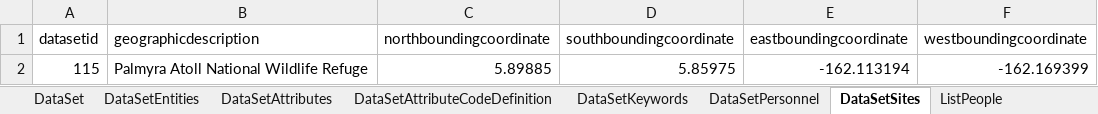
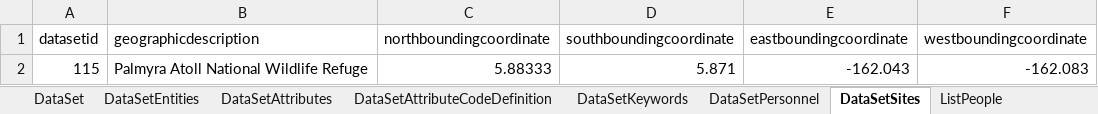
Before and after one commit to padl-project/pcarlson-chlorurus, an Excel workbook: 4.project.115/Metadata.xlsx, sheet DataSetSites, drawn as a sheet; values as stored, in another font and other column widths than the file's, no borders; the diff names each change by its address in the sheet, - before the commit and + after, or states it on an @@ line.

Commit message:
updates on metadata. creating EML

```diff
--- a/4.project.115/Metadata.xlsx (sheet DataSetSites)
+++ b/4.project.115/Metadata.xlsx (sheet DataSetSites)
-C2 (northboundingcoordinate): 5.89885
+C2 (northboundingcoordinate): 5.88333
-D2 (southboundingcoordinate): 5.85975
+D2 (southboundingcoordinate): 5.871
-E2 (eastboundingcoordinate): -162.113194
+E2 (eastboundingcoordinate): -162.043
-F2 (westboundingcoordinate): -162.169399
+F2 (westboundingcoordinate): -162.083
```
Also changed, not shown: sheet DataSetPersonnel, sheet DataSet, sheet DataSetAttributes, 4 other files.
